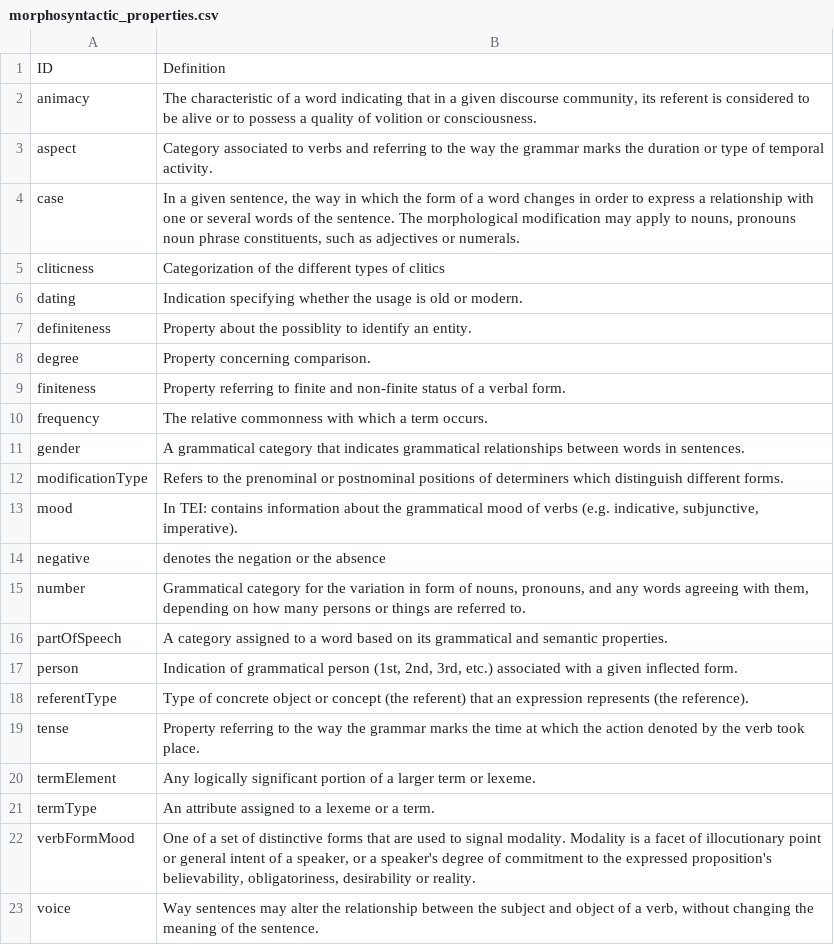
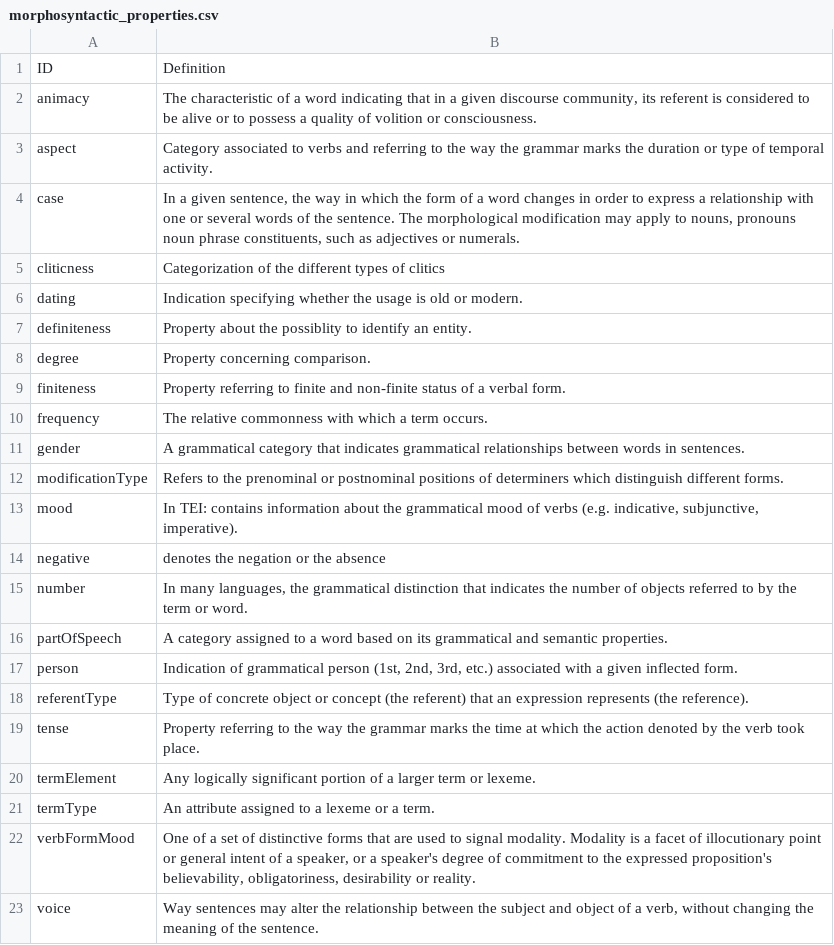
Before and after one commit to ontolex/lexinfo, a CSV file: data/morphosyntactic_properties.csv, drawn as a sheet.

```diff
--- a/data/morphosyntactic_properties.csv
+++ b/data/morphosyntactic_properties.csv
@@ -14,3 +14,3 @@ mood,"In TEI: contains information about the grammatical mood of verbs (e.g. ind
 negative,denotes the negation or the absence
-number,"Grammatical category for the variation in form of nouns, pronouns, and any words agreeing with them, depending on how many persons or things are referred to."
+number,"In many languages, the grammatical distinction that indicates the number of objects referred to by the term or word."
 partOfSpeech,A category assigned to a word based on its grammatical and semantic properties.
```
Also changed, not shown: data/syntactic_arguments.csv, 1 other file.
